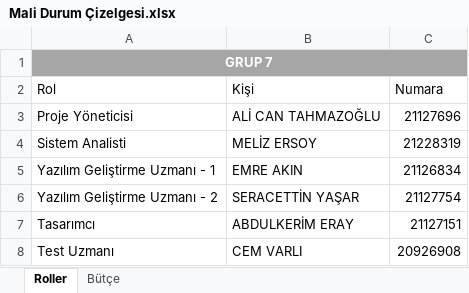
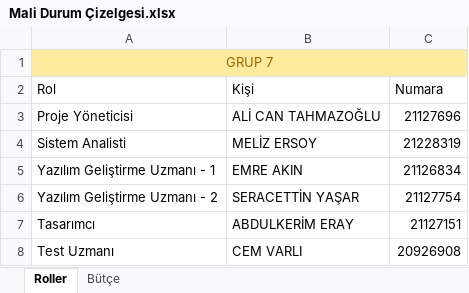
Before and after one commit to cantahmazoglu/BBM487-20142-7, an Excel workbook: Mali Durum Çizelgesi.xlsx, sheet Roller, drawn as a sheet; values as stored, in another font and other column widths than the file's, no borders; table styles not drawn; the diff names each change by its address in the sheet, - before the commit and + after, or states it on an @@ line.

```diff
--- a/Mali Durum Çizelgesi.xlsx (sheet Roller)
+++ b/Mali Durum Çizelgesi.xlsx (sheet Roller)
-A1:C1 fill: #A6A6A6
+A1:C1 fill: #FFEB9C
@@ A1 bold: on → off, text colour: #FFFFFF → #9C6500 @@
```
Also changed, not shown: sheet Bütçe.
